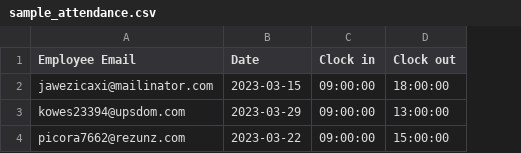
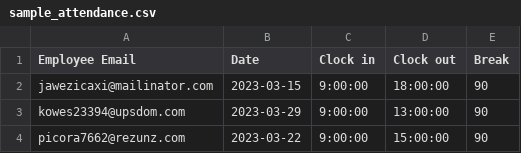
Before and after one commit to Ahamed-Hakul-Mubeen/erp-visitor, a CSV file: storage/uploads/sample/sample_attendance.csv, drawn as a sheet; the diff names each change by its address in the sheet, - before the commit and + after, or states it on an @@ line.

Commit message:
attendance upload break added

```diff
--- a/storage/uploads/sample/sample_attendance.csv
+++ b/storage/uploads/sample/sample_attendance.csv
+column E (Break), rows 2-4: all 90
-C2:C4 (Clock in): 09:00:00
+C2:C4 (Clock in): 9:00:00
```
Also changed, not shown: 1 other file.
